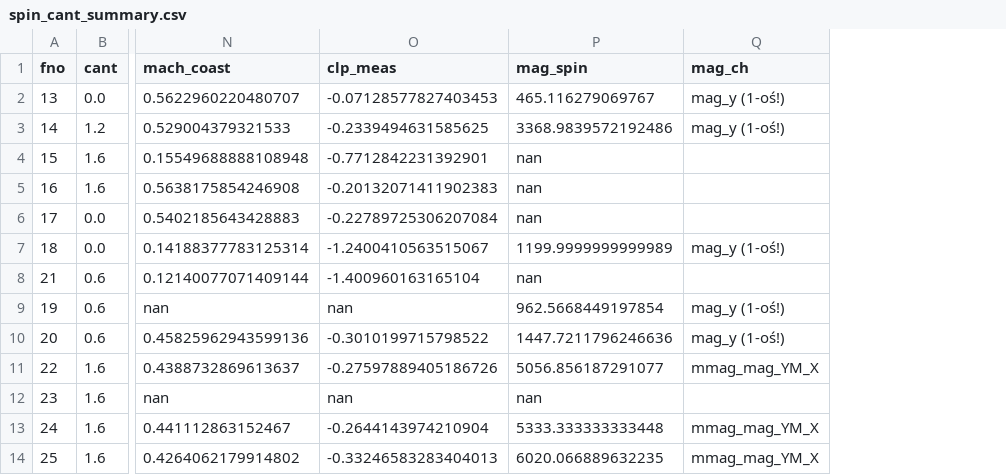
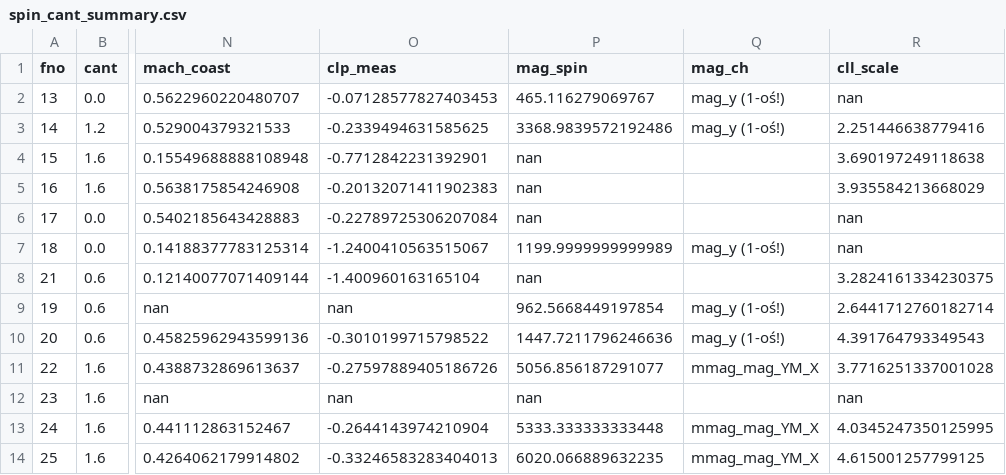
Before and after one commit to mklapomalczyk/flightdynamics, a CSV file: FlightSim/field_test_data/results/spin_cant_summary.csv, drawn as a sheet; only a part is shown, gaps mark what is left out; the diff names each change by its address in the sheet, - before the commit and + after, or states it on an @@ line.

```diff
--- a/FlightSim/field_test_data/results/spin_cant_summary.csv
+++ b/FlightSim/field_test_data/results/spin_cant_summary.csv
+column R (cll_scale), rows 2-14: nan | 2.251446638779416 | 3.690197249118638 | 3.935584213668029 | nan | nan | 3.2824161334230375 | 2.6441712760182714 | 4.391764793349543 | 3.7716251337001028 | nan | 4.0345247350125995 | 4.615001257799125
```
Also changed, not shown: 1 other file.
